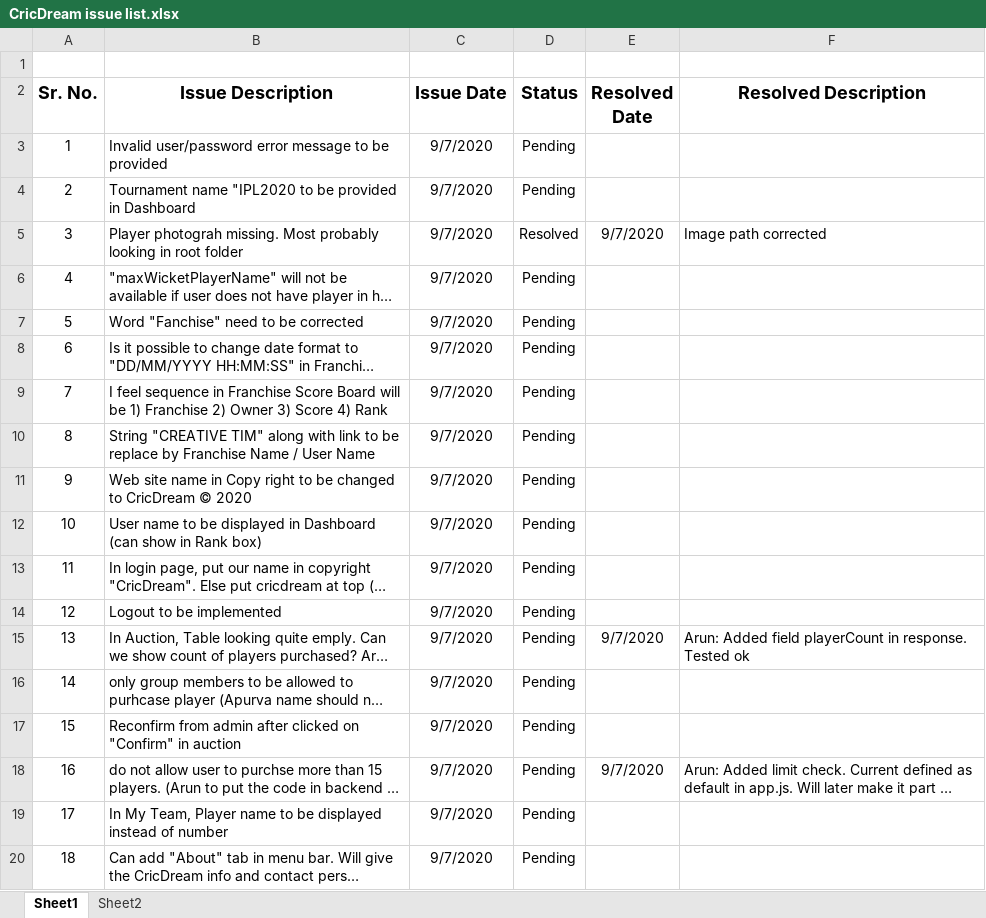
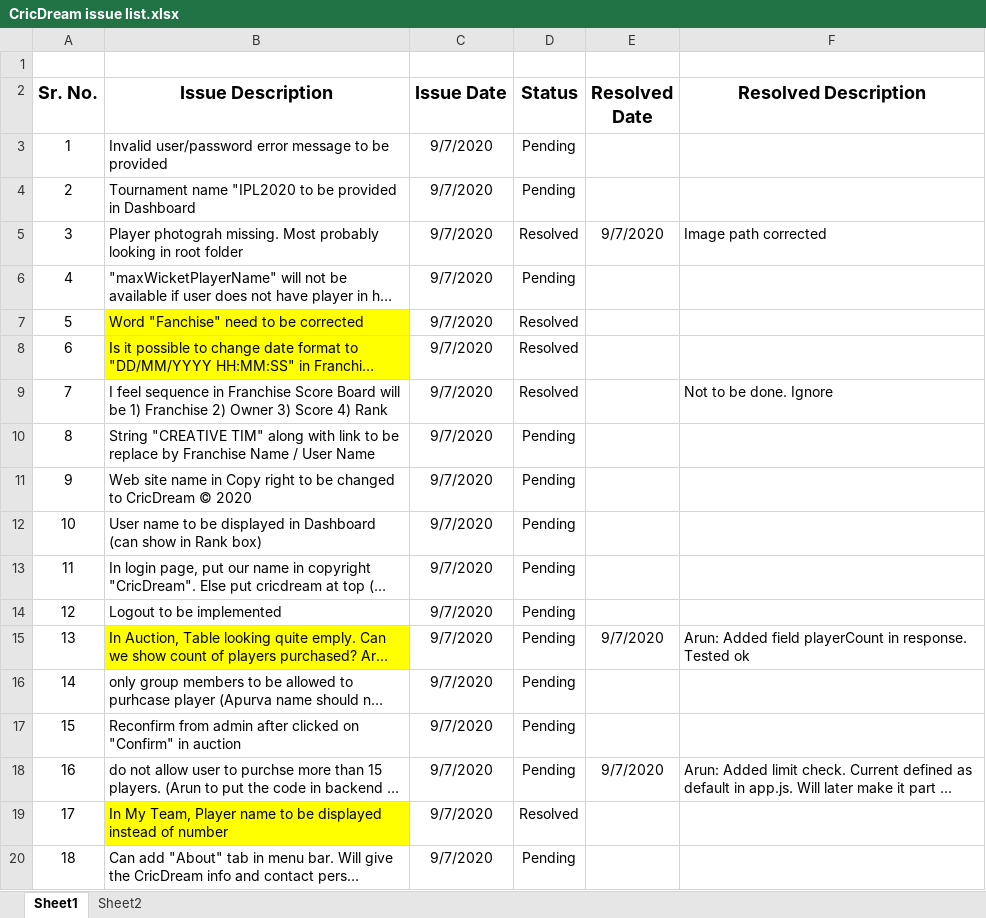
Before and after one commit to auctionpremierleague/APL-frontend, an Excel workbook: CricDream issue list.xlsx, sheet Sheet1, drawn as a sheet; only a part is shown; long unchanged cells end in …; values as stored, in another font and other column widths than the file's, no borders; the diff names each change by its address in the sheet, - before the commit and + after, or states it on an @@ line.

```diff
--- a/CricDream issue list.xlsx (sheet Sheet1)
+++ b/CricDream issue list.xlsx (sheet Sheet1)
-B7:B8 fill: none
+B7:B8 fill: #FFFF00
-D7:D9 (Status): Pending
+D7:D9 (Status): Resolved
-F9 (Resolved Description): (empty)
+F9 (Resolved Description): Not to be done. Ignore
-B15 fill: none
+B15 fill: #FFFF00
-B19 fill: none
+B19 fill: #FFFF00
-D19 (Status): Pending
+D19 (Status): Resolved
```
Also changed, not shown: IPL Error Codes.xlsx, 5 other files.
